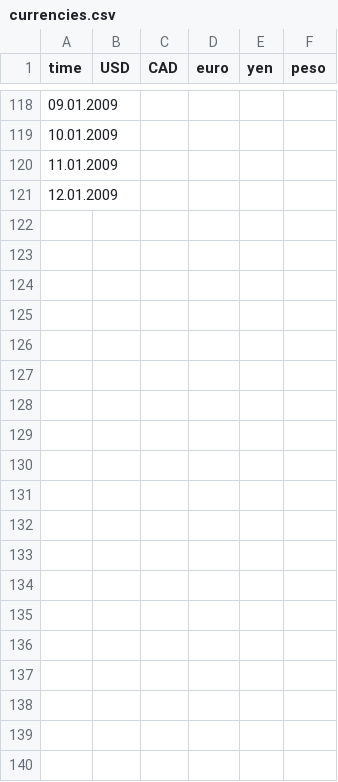
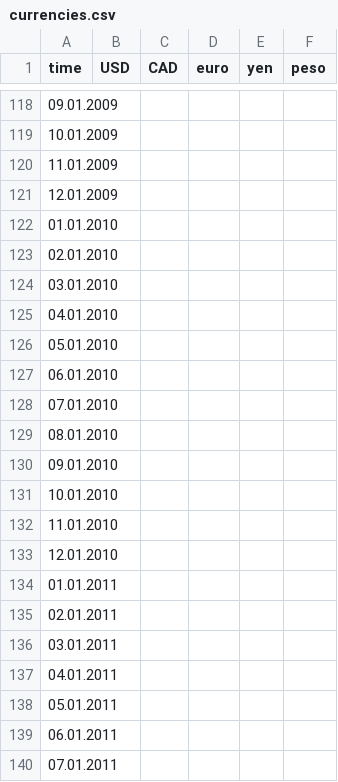
Before and after one commit to caleb-sudo/graphing_calculator, a CSV file: pre-plotted_graphs/markets/currencies.csv, drawn as a sheet; only a part is shown, gaps mark what is left out; the diff covers the shown part only.

Commit message:
Update currencies.csv

```diff
--- a/pre-plotted_graphs/markets/currencies.csv
+++ b/pre-plotted_graphs/markets/currencies.csv
@@ -121 +121,20 @@ time,USD,CAD,euro,yen,peso,
 12.01.2009,,,,,,
+01.01.2010,,,,,,
+02.01.2010,,,,,,
+03.01.2010,,,,,,
+04.01.2010,,,,,,
+05.01.2010,,,,,,
+06.01.2010,,,,,,
+07.01.2010,,,,,,
+08.01.2010,,,,,,
+09.01.2010,,,,,,
+10.01.2010,,,,,,
+11.01.2010,,,,,,
+12.01.2010,,,,,,
+01.01.2011,,,,,,
+02.01.2011,,,,,,
+03.01.2011,,,,,,
+04.01.2011,,,,,,
+05.01.2011,,,,,,
+06.01.2011,,,,,,
+07.01.2011,,,,,,
```
Also changed, not shown: 65 added rows elsewhere in this file.
